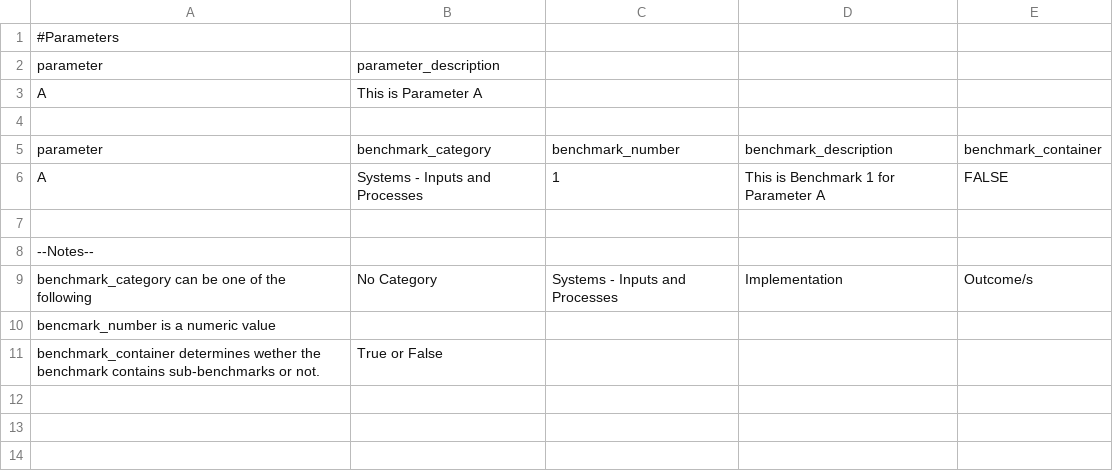
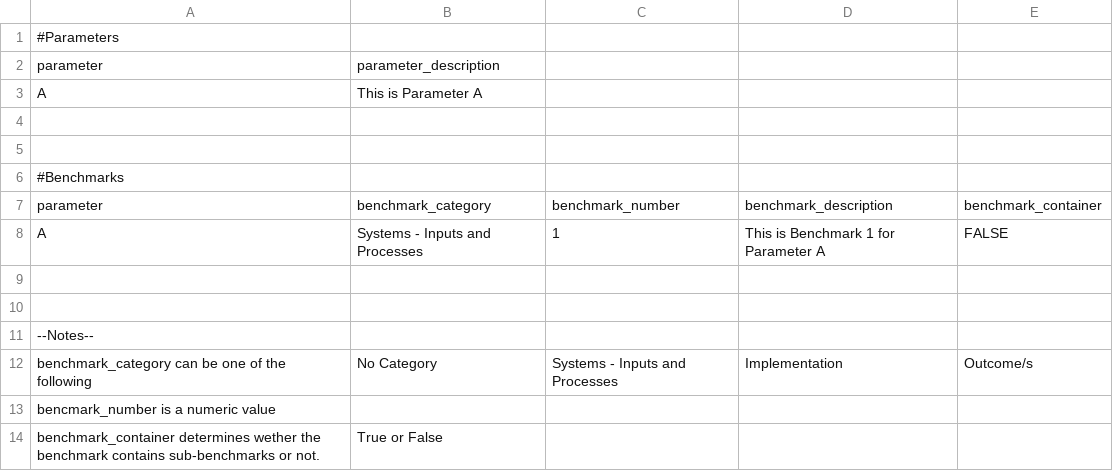
Before and after one commit to TombstonePUP/PUPCON, a CSV file: public/documents/import_parameter.csv, drawn as a sheet; the diff names each change by its address in the sheet, - before the commit and + after, or states it on an @@ line.

```diff
--- a/public/documents/import_parameter.csv
+++ b/public/documents/import_parameter.csv
+row 5: (empty)
+row 6: #Benchmarks
+row 9: (empty)
```
Also changed, not shown: 17 other files.
